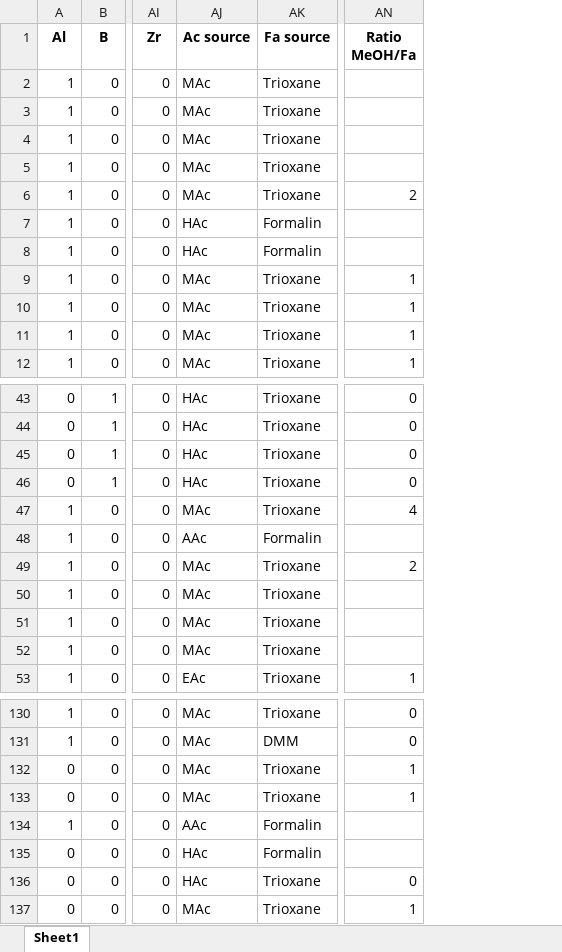
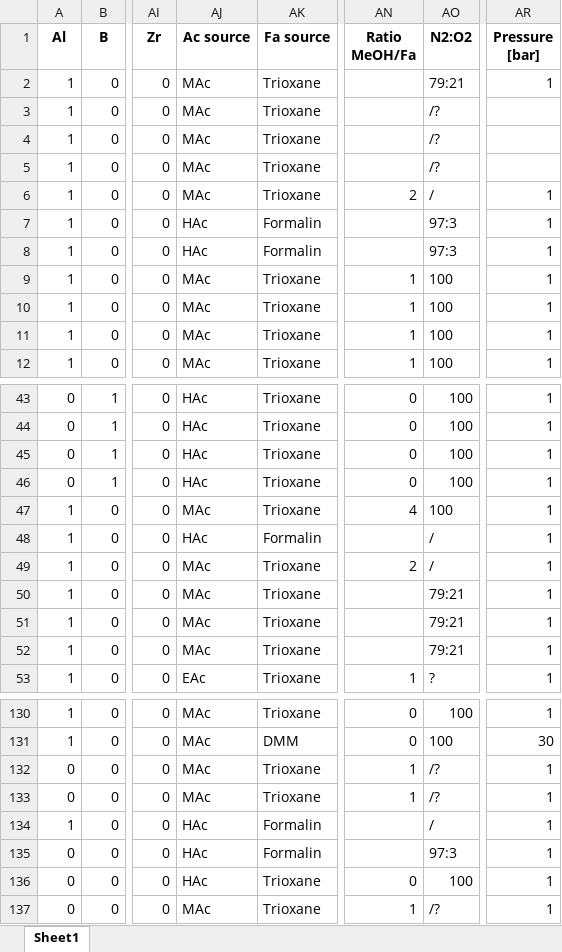
Before and after one commit to simvers/aldol-condensation-literature-ml, an Excel workbook: data/data_clean.xlsx, sheet Sheet1, drawn as a sheet; only a part is shown, gaps mark what is left out; values as stored, in another font and other column widths than the file's, no borders; the diff covers the shown part only; the diff names each change by its address in the sheet, - before the commit and + after, or states it on an @@ line.

```diff
--- a/data/data_clean.xlsx (sheet Sheet1)
+++ b/data/data_clean.xlsx (sheet Sheet1)
+column AO (N2:O2), rows 2-12: 79:21 | /? | /? | /? | / | 97:3 | 97:3 | 100 | 100 | 100 | 100; rows 43-53: 100 | 100 | 100 | 100 | 100 | / | / | 79:21 | 79:21 | 79:21 | ?; rows 130-137: 100 | 100 | /? | /? | / | 97:3 | 100 | /?
+column AR (Pressure [bar]), rows 2-12: 1 |  |  |  | 1 | 1 | 1 | 1 | 1 | 1 | 1; rows 43-53: all 1; rows 130-137: 1 | 30 | 1 | 1 | 1 | 1 | 1 | 1
-AJ48 (Ac source): AAc
+AJ48 (Ac source): HAc
-AJ134 (Ac source): AAc
+AJ134 (Ac source): HAc
```
Also changed, not shown: 21 edited cells elsewhere in this sheet, data/composition_clean.xlsx, 5 other files.
